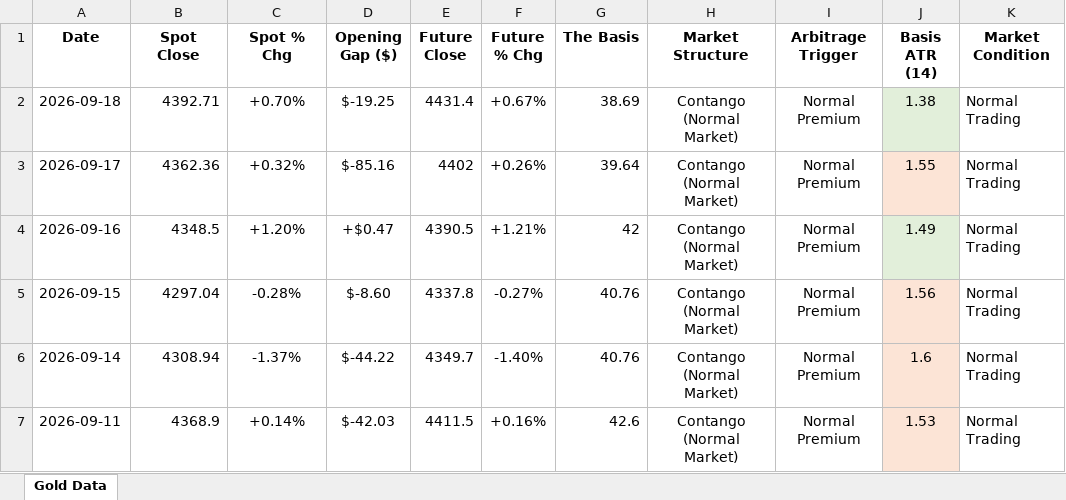
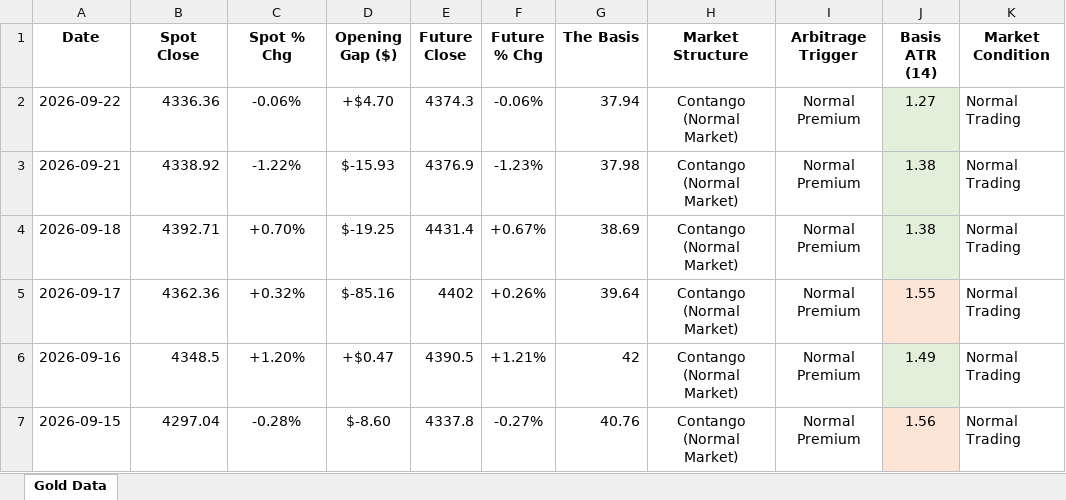
Before and after one commit to Jamesssurfer/SpotVsFutureGold, an Excel workbook: Gold_Price_Gap_Theory_2026.xlsx, sheet Gold Data, drawn as a sheet; only a part is shown; the shorter side is filled out with more unchanged rows; values as stored, in another font and other column widths than the file's, no borders; the diff names each change by its address in the sheet, - before the commit and + after, or states it on an @@ line.

Commit message:
Automated Web Log Sync: 2026-09-24 15:06

```diff
--- a/Gold_Price_Gap_Theory_2026.xlsx (sheet Gold Data)
+++ b/Gold_Price_Gap_Theory_2026.xlsx (sheet Gold Data)
+row 2: 2026-09-22 | 4336.36 | -0.06% | +$4.70 | 4374.3 | -0.06% | 37.94 | Contango (Normal Market) | Normal Premium | 1.27 | Normal Trading
+row 3: 2026-09-21 | 4338.92 | -1.22% | $-15.93 | 4376.9 | -1.23% | 37.98 | Contango (Normal Market) | Normal Premium | 1.38 | Normal Trading
```
